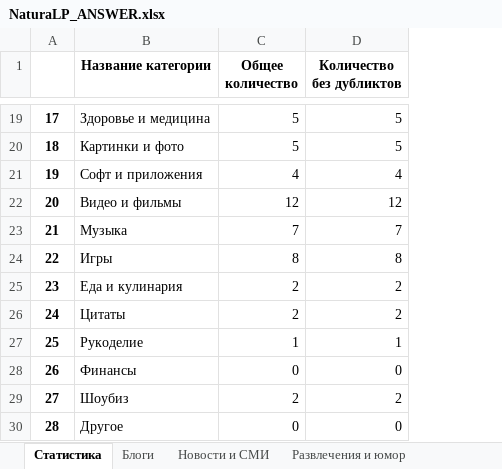
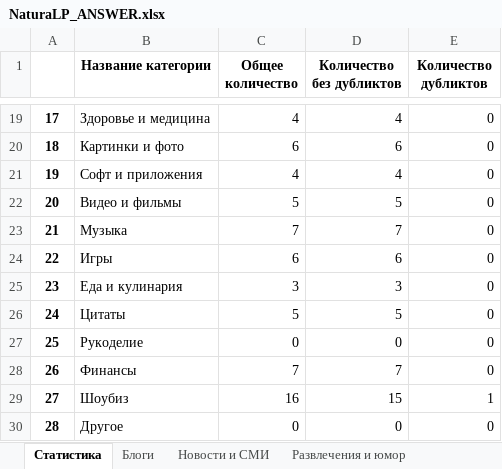
Before and after one commit to vvlrff/news_ai, an Excel workbook: NLP_FORCE/NaturaLP_ANSWER.xlsx, sheet Статистика, drawn as a sheet; only a part is shown, gaps mark what is left out; values as stored, in another font and other column widths than the file's, no borders; charts and pictures not drawn; the diff covers the shown part only; the diff names each change by its address in the sheet, - before the commit and + after, or states it on an @@ line.

```diff
--- a/NLP_FORCE/NaturaLP_ANSWER.xlsx (sheet Статистика)
+++ b/NLP_FORCE/NaturaLP_ANSWER.xlsx (sheet Статистика)
+column E (Количество дубликтов), rows 19-30: 0 | 0 | 0 | 0 | 0 | 0 | 0 | 0 | 0 | 0 | 1 | 0
-C19 (Общее количество): 5
+C19 (Общее количество): 4
-D19 (Количество без дубликтов): 5
+D19 (Количество без дубликтов): 4
-C20 (Общее количество): 5
+C20 (Общее количество): 6
-D20 (Количество без дубликтов): 5
+D20 (Количество без дубликтов): 6
-C22 (Общее количество): 12
+C22 (Общее количество): 5
-D22 (Количество без дубликтов): 12
+D22 (Количество без дубликтов): 5
-C24 (Общее количество): 8
+C24 (Общее количество): 6
-D24 (Количество без дубликтов): 8
+D24 (Количество без дубликтов): 6
-C25 (Общее количество): 2
+C25 (Общее количество): 3
-D25 (Количество без дубликтов): 2
+D25 (Количество без дубликтов): 3
-C26 (Общее количество): 2
+C26 (Общее количество): 5
-D26 (Количество без дубликтов): 2
+D26 (Количество без дубликтов): 5
-C27 (Общее количество): 1
+C27 (Общее количество): 0
-D27 (Количество без дубликтов): 1
+D27 (Количество без дубликтов): 0
-C28 (Общее количество): 0
+C28 (Общее количество): 7
-D28 (Количество без дубликтов): 0
+D28 (Количество без дубликтов): 7
-C29 (Общее количество): 2
+C29 (Общее количество): 16
-D29 (Количество без дубликтов): 2
+D29 (Количество без дубликтов): 15
```
Also changed, not shown: 30 edited cells elsewhere in this sheet, sheet Шоубиз, sheet Новости и СМИ, sheet Видео и фильмы, sheet Экономика, sheet Мода и красота, sheet Финансы, 21 more sheets, charts or pictures, NLP_FORCE/NaturaLP_ANSWER_FOR_CHECKING.xlsx, NLP_FORCE/test_data.xlsx, 14 other files.
